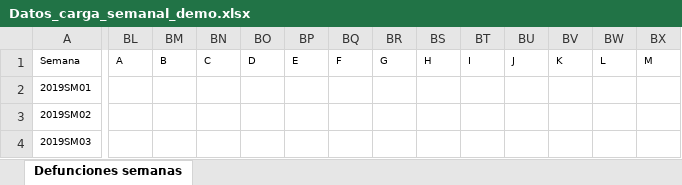
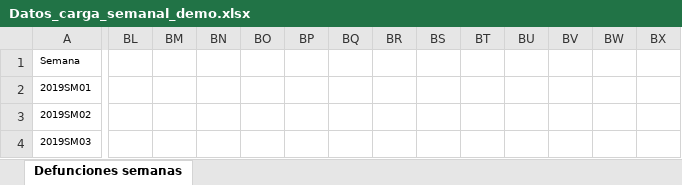
Before and after one commit to icane/demographic-indicators, an Excel workbook: etl/data/input/Datos_carga_semanal_demo.xlsx, sheet Defunciones semanas, drawn as a sheet; only a part is shown, gaps mark what is left out; values as stored, in another font and other column widths than the file's, no borders; the diff covers the shown part only; the diff names each change by its address in the sheet, - before the commit and + after, or states it on an @@ line.

Commit message:
Manual changes in file visin-global-defunciones-semana.csv

```diff
--- a/etl/data/input/Datos_carga_semanal_demo.xlsx (sheet Defunciones semanas)
+++ b/etl/data/input/Datos_carga_semanal_demo.xlsx (sheet Defunciones semanas)
-BL1: A
+BL1: (empty)
-BM1: B
+BM1: (empty)
-BN1: C
+BN1: (empty)
-BO1: D
+BO1: (empty)
-BP1: E
+BP1: (empty)
-BQ1: F
+BQ1: (empty)
-BR1: G
+BR1: (empty)
-BS1: H
+BS1: (empty)
-BT1: I
+BT1: (empty)
-BU1: J
+BU1: (empty)
-BV1: K
+BV1: (empty)
-BW1: L
+BW1: (empty)
-BX1: M
+BX1: (empty)
```
Also changed, not shown: 7 edited cells elsewhere in this sheet, 33 other files.
